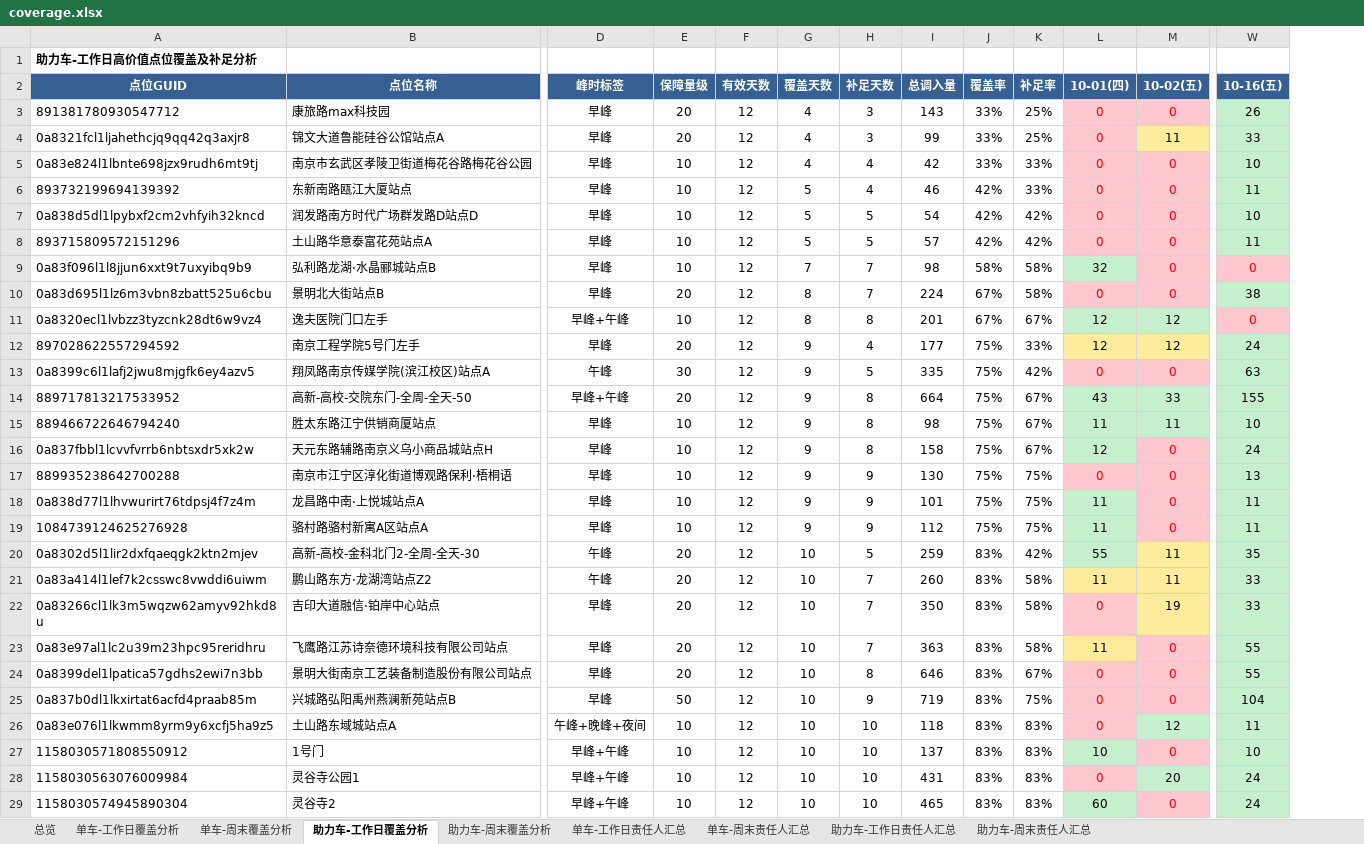
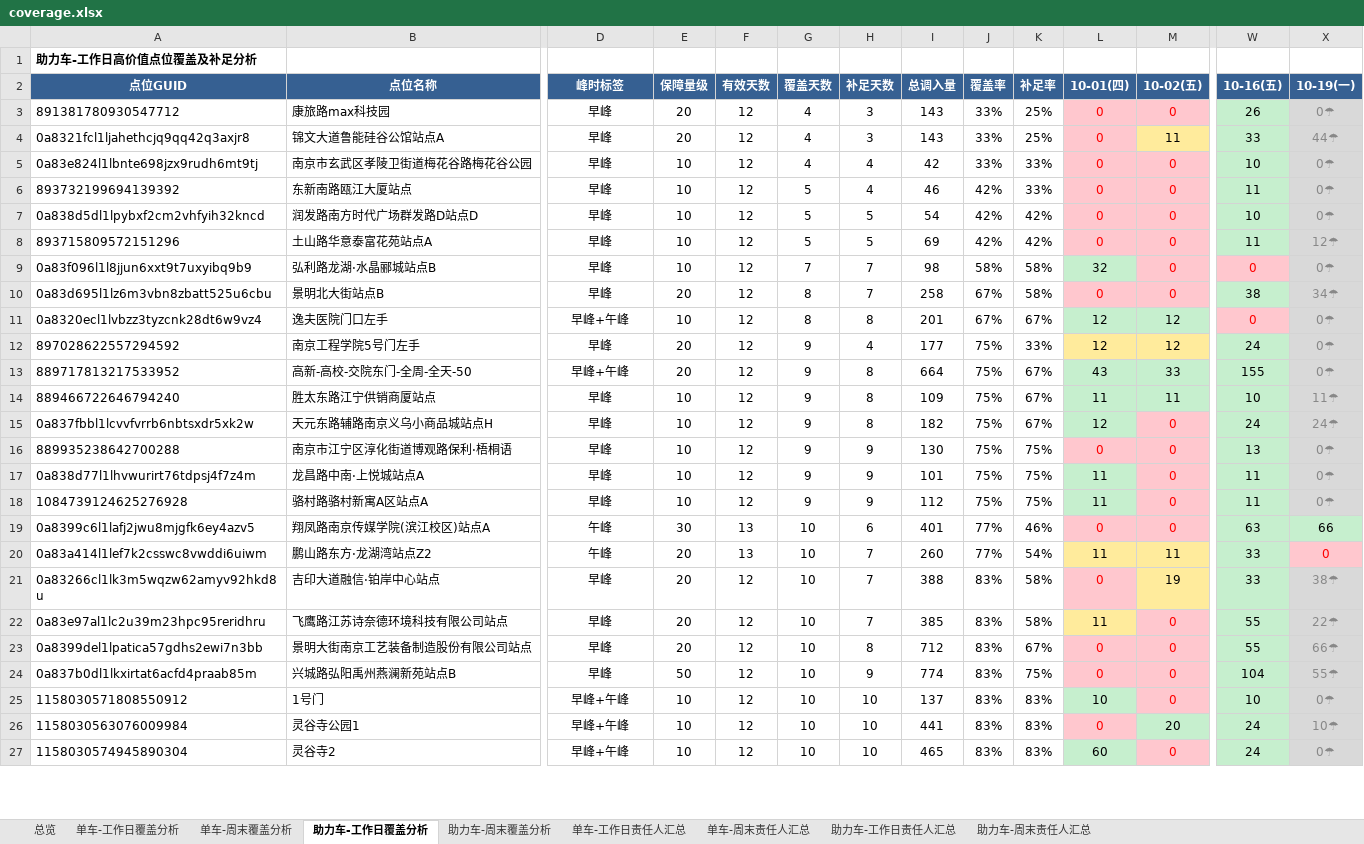
Before and after one commit to Zoey-1214/daily-report, an Excel workbook: coverage.xlsx, sheet 助力车-工作日覆盖分析, drawn as a sheet; only a part is shown, gaps mark what is left out; values as stored, in another font and other column widths than the file's, no borders; removed rows and columns are numbered as before the commit, all else as after; rows hold the shown columns only; the diff covers the shown part only; the diff names each change by its address in the sheet, - before the commit and + after, or states it on an @@ line.

Commit message:
更新覆盖分析Excel 7月10月19日

```diff
--- a/coverage.xlsx (sheet 助力车-工作日覆盖分析)
+++ b/coverage.xlsx (sheet 助力车-工作日覆盖分析)
+column X (10-19(一)), rows 3-18: 0☂ | 44☂ | 0☂ | 0☂ | 0☂ | 12☂ | 0☂ | 34☂ | 0☂ | 0☂ | 0☂ | 11☂ | 24☂ | 0☂ | 0☂ | 0☂; rows 20-27: 0 | 38☂ | 22☂ | 66☂ | 55☂ | 0☂ | 10☂ | 0☂
-I4 (总调入量): 99
+I4 (总调入量): 143
-I8 (总调入量): 57
+I8 (总调入量): 69
-I10 (总调入量): 224
+I10 (总调入量): 258
-row 13: 0a8399c6l1lafj2jwu8mjgfk6ey4azv5 | 翔凤路南京传媒学院(滨江校区)站点A | 午峰 | 30 | 12 | 9 | 5 | 335 | 75% | 42% | 0 | 0 | 63
-I14 (总调入量): 98
+I14 (总调入量): 109
-I15 (总调入量): 158
+I15 (总调入量): 182
-row 20: 0a8302d5l1lir2dxfqaeqgk2ktn2mjev | 高新-高校-金科北门2-全周-全天-30 | 午峰 | 20 | 12 | 10 | 5 | 259 | 83% | 42% | 55 | 11 | 35
+row 19: 0a8399c6l1lafj2jwu8mjgfk6ey4azv5 | 翔凤路南京传媒学院(滨江校区)站点A | 午峰 | 30 | 13 | 10 | 6 | 401 | 77% | 46% | 0 | 0 | 63 | 66
-F20 (有效天数): 12
+F20 (有效天数): 13
-J20 (覆盖率): 83%
+J20 (覆盖率): 77%
-K20 (补足率): 58%
+K20 (补足率): 54%
-I21 (总调入量): 350
+I21 (总调入量): 388
-I22 (总调入量): 363
+I22 (总调入量): 385
-I23 (总调入量): 646
+I23 (总调入量): 712
-I24 (总调入量): 719
+I24 (总调入量): 774
-row 26: 0a83e076l1lkwmm8yrm9y6xcfj5ha9z5 | 土山路东域城站点A | 午峰+晚峰+夜间 | 10 | 12 | 10 | 10 | 118 | 83% | 83% | 0 | 12 | 11
-I26 (总调入量): 431
+I26 (总调入量): 441
```
Also changed, not shown: 4 added rows, 2 removed rows and 30 edited cells elsewhere in this sheet, sheet 单车-工作日覆盖分析, sheet 助力车-工作日责任人汇总, sheet 单车-工作日责任人汇总, sheet 总览.
